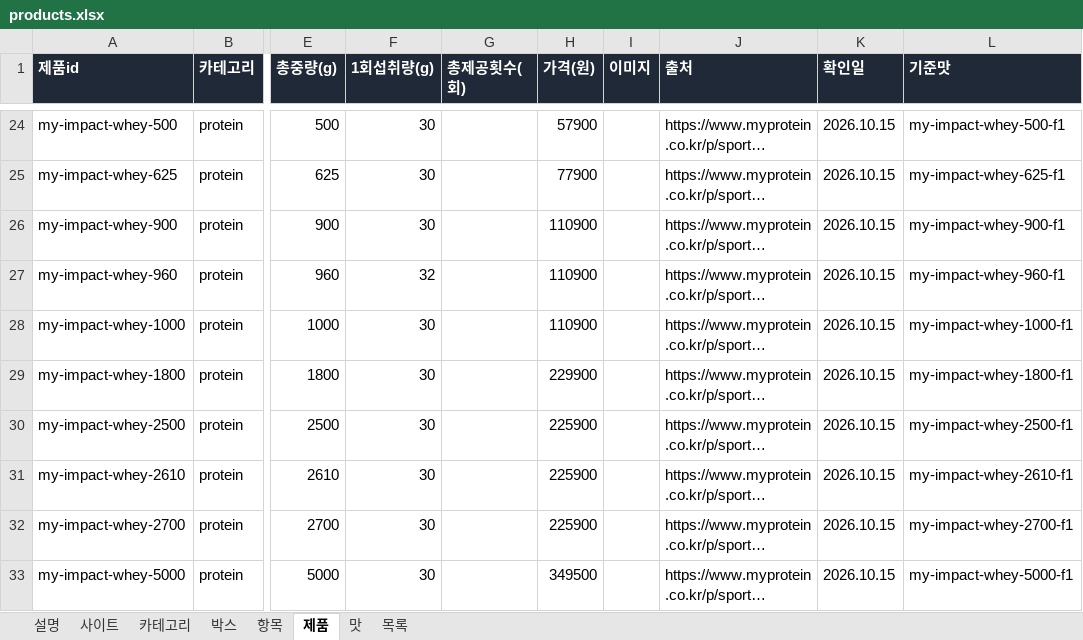
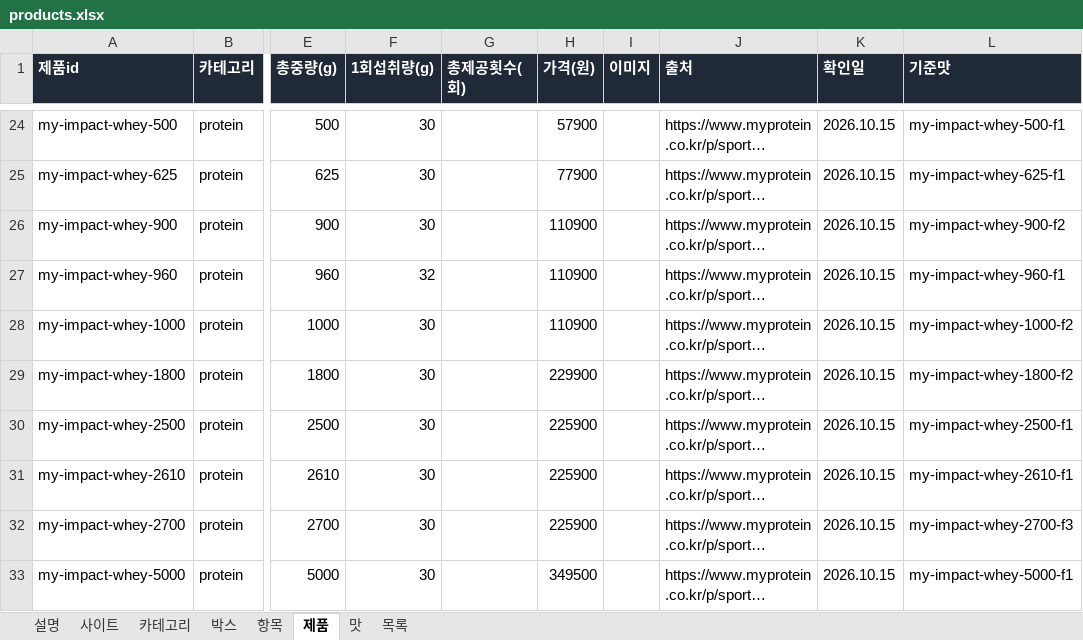
Before and after one commit to kdw123487-arch/foodcompare, an Excel workbook: data/products.xlsx, sheet 제품, drawn as a sheet; only a part is shown, gaps mark what is left out; long unchanged cells end in …; values as stored, in another font and other column widths than the file's, no borders; the diff names each change by its address in the sheet, - before the commit and + after, or states it on an @@ line.

```diff
--- a/data/products.xlsx (sheet 제품)
+++ b/data/products.xlsx (sheet 제품)
-L26 (기준맛): my-impact-whey-900-f1
+L26 (기준맛): my-impact-whey-900-f2
-L28 (기준맛): my-impact-whey-1000-f1
+L28 (기준맛): my-impact-whey-1000-f2
-L29 (기준맛): my-impact-whey-1800-f1
+L29 (기준맛): my-impact-whey-1800-f2
-L32 (기준맛): my-impact-whey-2700-f1
+L32 (기준맛): my-impact-whey-2700-f3
```
Also changed, not shown: 2 other files.
